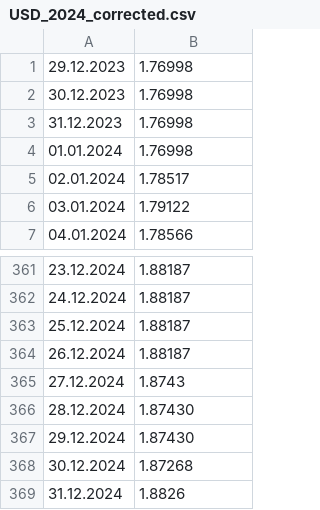
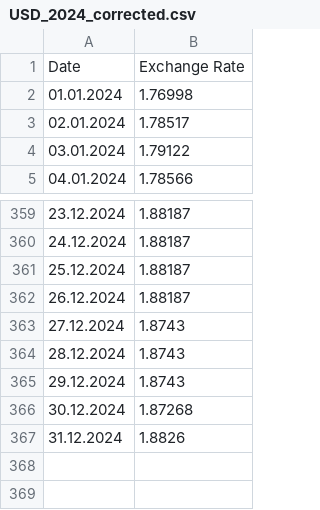
Before and after one commit to vstoykovbg/BNB_currency_rates, a CSV file: USD_2024_corrected.csv, drawn as a sheet; only a part is shown, gaps mark what is left out.

```diff
--- a/USD_2024_corrected.csv
+++ b/USD_2024_corrected.csv
@@ -1,4 +1,2 @@
-29.12.2023,1.76998
-30.12.2023,1.76998
-31.12.2023,1.76998
+Date,Exchange Rate
 01.01.2024,1.76998
@@ -365,4 +363,4 @@
 27.12.2024,1.8743
-28.12.2024,1.87430
-29.12.2024,1.87430
+28.12.2024,1.8743
+29.12.2024,1.8743
 30.12.2024,1.87268
```
Also changed, not shown: 1 other file.
